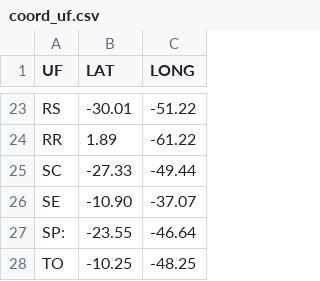
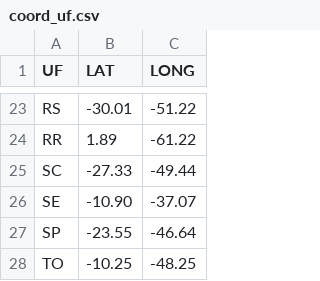
Before and after one commit to labulatif/public, a CSV file: coord_uf.csv, drawn as a sheet; only a part is shown, gaps mark what is left out.

Commit message:
Update coord_uf.csv

```diff
--- a/coord_uf.csv
+++ b/coord_uf.csv
@@ -26,3 +26,3 @@ SC,-27.33,-49.44
 SE,-10.90,-37.07
-SP:,-23.55,-46.64
+SP,-23.55,-46.64
 TO,-10.25,-48.25
```
